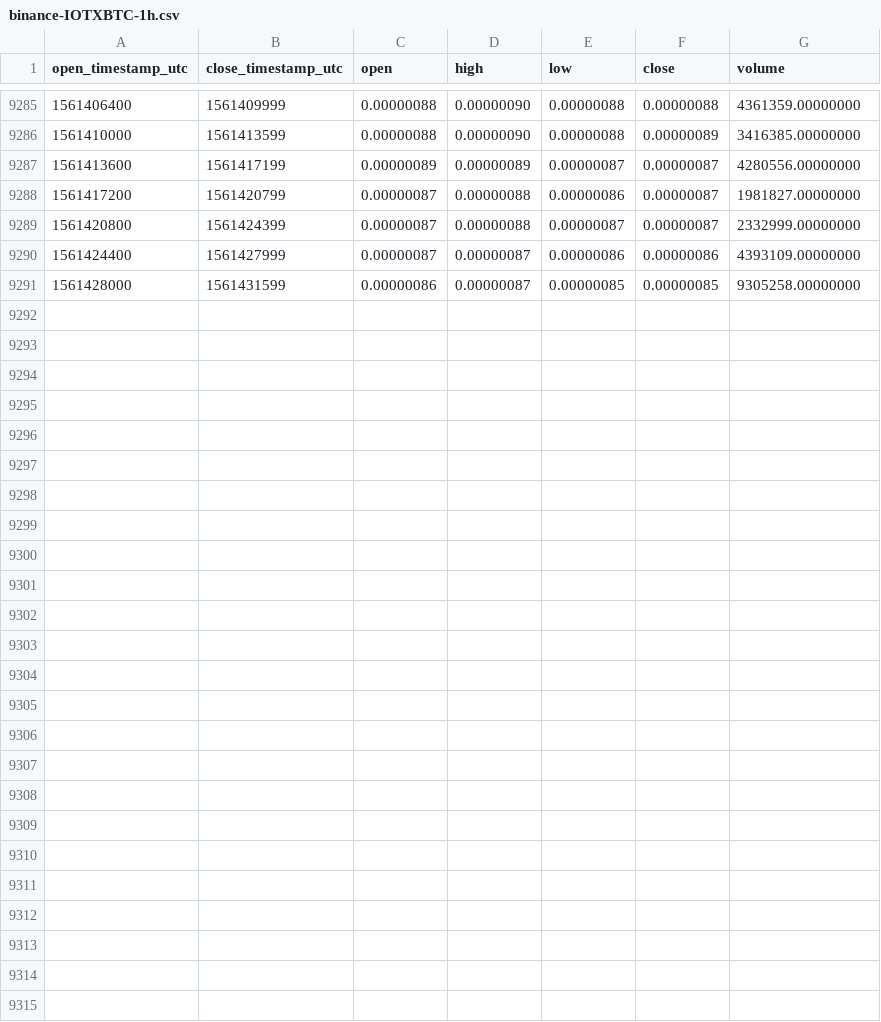
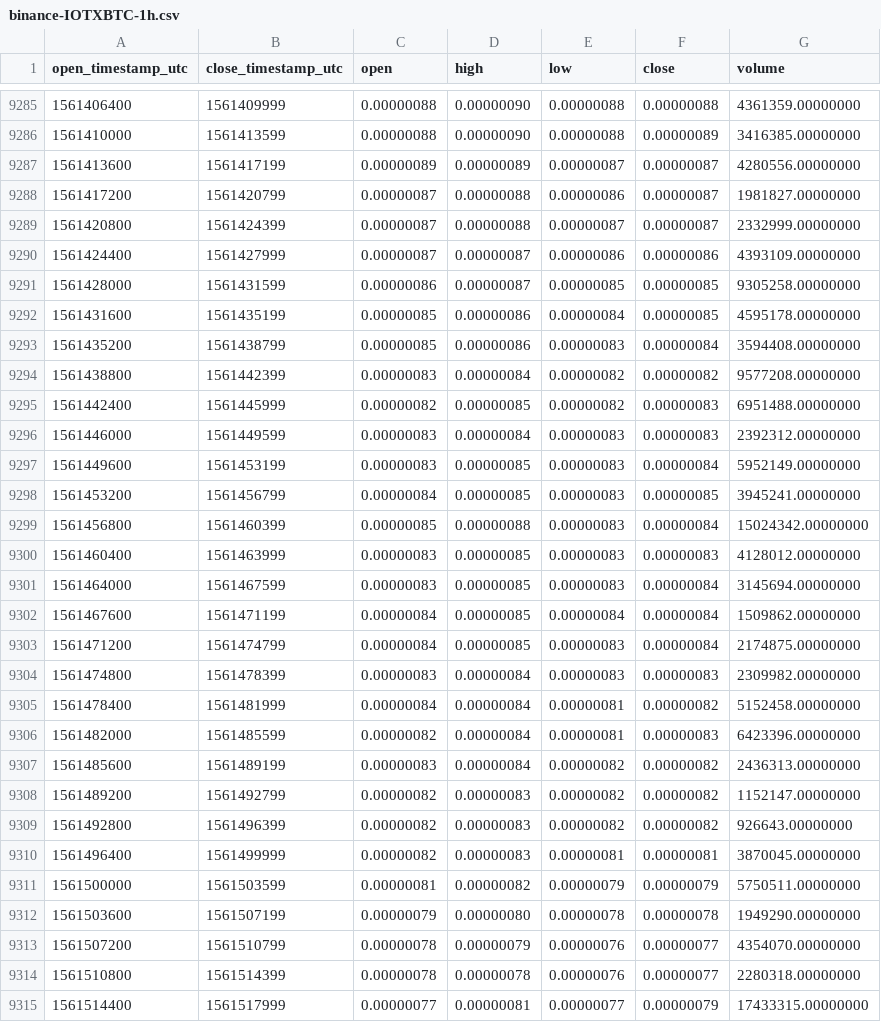
Before and after one commit to cryptobigbro/binance-IOTXBTC, a CSV file: binance-IOTXBTC-1h.csv, drawn as a sheet; only a part is shown, gaps mark what is left out.

Commit message:
Update OHLCV data.

```diff
--- a/binance-IOTXBTC-1h.csv
+++ b/binance-IOTXBTC-1h.csv
@@ -9291 +9291,25 @@ open_timestamp_utc,close_timestamp_utc,open,high,low,close,volume
 1561428000,1561431599,0.00000086,0.00000087,0.00000085,0.00000085,9305258.00000000
+1561431600,1561435199,0.00000085,0.00000086,0.00000084,0.00000085,4595178.00000000
+1561435200,1561438799,0.00000085,0.00000086,0.00000083,0.00000084,3594408.00000000
+1561438800,1561442399,0.00000083,0.00000084,0.00000082,0.00000082,9577208.00000000
+1561442400,1561445999,0.00000082,0.00000085,0.00000082,0.00000083,6951488.00000000
+1561446000,1561449599,0.00000083,0.00000084,0.00000083,0.00000083,2392312.00000000
+1561449600,1561453199,0.00000083,0.00000085,0.00000083,0.00000084,5952149.00000000
+1561453200,1561456799,0.00000084,0.00000085,0.00000083,0.00000085,3945241.00000000
+1561456800,1561460399,0.00000085,0.00000088,0.00000083,0.00000084,15024342.00000000
+1561460400,1561463999,0.00000083,0.00000085,0.00000083,0.00000083,4128012.00000000
+1561464000,1561467599,0.00000083,0.00000085,0.00000083,0.00000084,3145694.00000000
+1561467600,1561471199,0.00000084,0.00000085,0.00000084,0.00000084,1509862.00000000
+1561471200,1561474799,0.00000084,0.00000085,0.00000083,0.00000084,2174875.00000000
+1561474800,1561478399,0.00000083,0.00000084,0.00000083,0.00000083,2309982.00000000
+1561478400,1561481999,0.00000084,0.00000084,0.00000081,0.00000082,5152458.00000000
+1561482000,1561485599,0.00000082,0.00000084,0.00000081,0.00000083,6423396.00000000
+1561485600,1561489199,0.00000083,0.00000084,0.00000082,0.00000082,2436313.00000000
+1561489200,1561492799,0.00000082,0.00000083,0.00000082,0.00000082,1152147.00000000
+1561492800,1561496399,0.00000082,0.00000083,0.00000082,0.00000082,926643.00000000
+1561496400,1561499999,0.00000082,0.00000083,0.00000081,0.00000081,3870045.00000000
+1561500000,1561503599,0.00000081,0.00000082,0.00000079,0.00000079,5750511.00000000
+1561503600,1561507199,0.00000079,0.00000080,0.00000078,0.00000078,1949290.00000000
+1561507200,1561510799,0.00000078,0.00000079,0.00000076,0.00000077,4354070.00000000
+1561510800,1561514399,0.00000078,0.00000078,0.00000076,0.00000077,2280318.00000000
+1561514400,1561517999,0.00000077,0.00000081,0.00000077,0.00000079,17433315.00000000
```
Also changed, not shown: binance-IOTXBTC-1d.csv.
